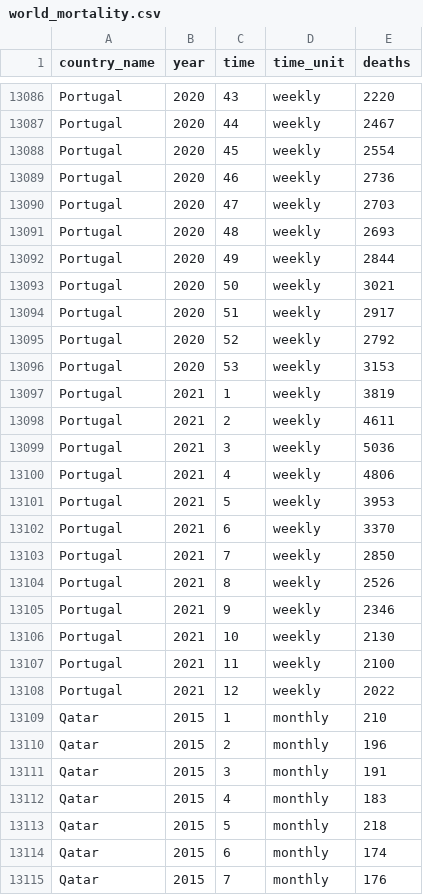
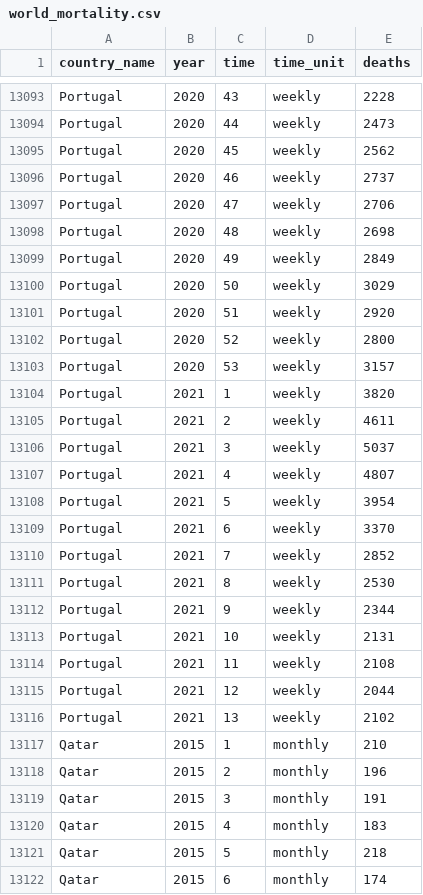
Before and after one commit to akarlinsky/world_mortality, a CSV file: world_mortality.csv, drawn as a sheet; only a part is shown, gaps mark what is left out; the shorter side is filled out with more unchanged rows; addresses are those after the commit; the diff covers the shown part only; the diff names each change by its address in the sheet, - before the commit and + after, or states it on an @@ line.

Commit message:
2021-04-17 Update
- New data: Austria, Belgium, Chile, Denmark, Hungary, Netherlands, New Zealand, Portugal, Switzerland, United Kingdom.

- Revisions: Austria, Belgium, Brazil, Canada (removed incomplete week 1 2021), Chile, Denmark, Estonia, Germany, Hungary, New Zealand, Poland, Portugal, Switzerland.

```diff
--- a/world_mortality.csv
+++ b/world_mortality.csv
-E13093 (deaths): 2220
+E13093 (deaths): 2228
-E13094 (deaths): 2467
+E13094 (deaths): 2473
-E13095 (deaths): 2554
+E13095 (deaths): 2562
-E13096 (deaths): 2736
+E13096 (deaths): 2737
-E13097 (deaths): 2703
+E13097 (deaths): 2706
-E13098 (deaths): 2693
+E13098 (deaths): 2698
-E13099 (deaths): 2844
+E13099 (deaths): 2849
-E13100 (deaths): 3021
+E13100 (deaths): 3029
-E13101 (deaths): 2917
+E13101 (deaths): 2920
-E13102 (deaths): 2792
+E13102 (deaths): 2800
-E13103 (deaths): 3153
+E13103 (deaths): 3157
-E13104 (deaths): 3819
+E13104 (deaths): 3820
-E13106 (deaths): 5036
+E13106 (deaths): 5037
-E13107 (deaths): 4806
+E13107 (deaths): 4807
-E13108 (deaths): 3953
+E13108 (deaths): 3954
-E13110 (deaths): 2850
+E13110 (deaths): 2852
-E13111 (deaths): 2526
+E13111 (deaths): 2530
-E13112 (deaths): 2346
+E13112 (deaths): 2344
-E13113 (deaths): 2130
+E13113 (deaths): 2131
-E13114 (deaths): 2100
+E13114 (deaths): 2108
-E13115 (deaths): 2022
+E13115 (deaths): 2044
+row 13116: Portugal | 2021 | 13 | weekly | 2102
```
Also changed, not shown: 10 added rows, 1 removed row and 106 edited cells elsewhere in this file, 1 other file.
